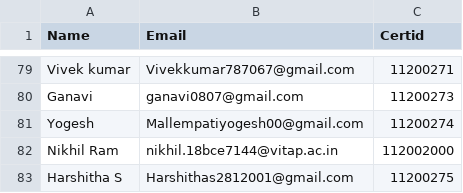
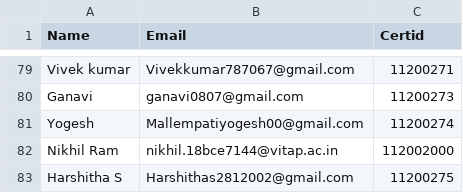
Before and after one commit to 18mis7023/Certificated-Download, a CSV file: event.csv, drawn as a sheet; only a part is shown, gaps mark what is left out.

Commit message:
Update event.csv

```diff
--- a/event.csv
+++ b/event.csv
@@ -82,2 +82,2 @@ Yogesh,Mallempatiyogesh00@gmail.com,11200274
 Nikhil Ram,nikhil.18bce7144@vitap.ac.in,112002000
-Harshitha S,Harshithas2812001@gmail.com,11200275
+Harshitha S,Harshithas2812002@gmail.com,11200275
```
